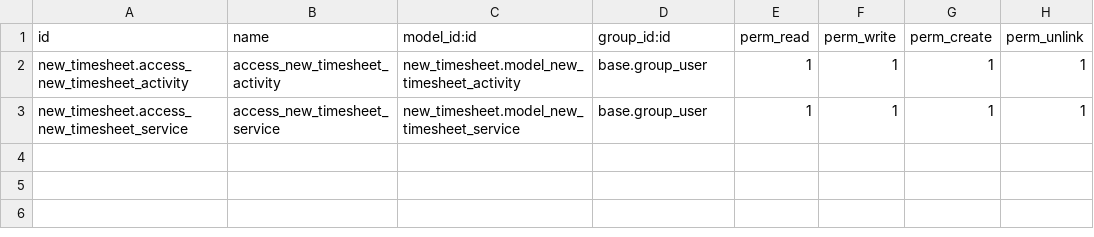
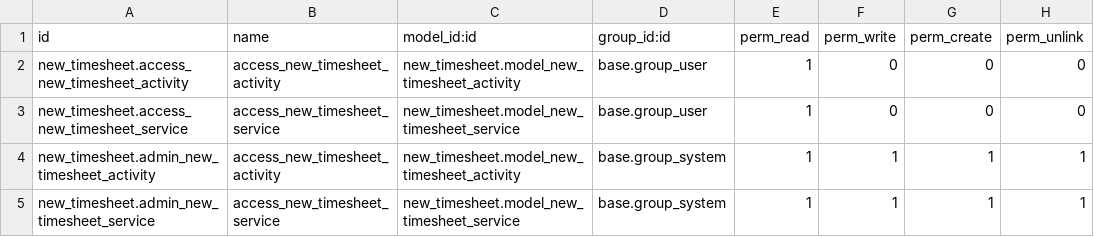
Before and after one commit to ademica/custom_addons, a CSV file: new_timesheet/security/ir.model.access.csv, drawn as a sheet.

Commit message:
changes on models, data, security

```diff
--- a/new_timesheet/security/ir.model.access.csv
+++ b/new_timesheet/security/ir.model.access.csv
@@ -1,3 +1,5 @@
 id,name,model_id:id,group_id:id,perm_read,perm_write,perm_create,perm_unlink
-new_timesheet.access_new_timesheet_activity,access_new_timesheet_activity,new_timesheet.model_new_timesheet_activity,base.group_user,1,1,1,1
-new_timesheet.access_new_timesheet_service,access_new_timesheet_service,new_timesheet.model_new_timesheet_service,base.group_user,1,1,1,1
+new_timesheet.access_new_timesheet_activity,access_new_timesheet_activity,new_timesheet.model_new_timesheet_activity,base.group_user,1,0,0,0
+new_timesheet.access_new_timesheet_service,access_new_timesheet_service,new_timesheet.model_new_timesheet_service,base.group_user,1,0,0,0
+new_timesheet.admin_new_timesheet_activity,access_new_timesheet_activity,new_timesheet.model_new_timesheet_activity,base.group_system,1,1,1,1
+new_timesheet.admin_new_timesheet_service,access_new_timesheet_service,new_timesheet.model_new_timesheet_service,base.group_system,1,1,1,1
```
Also changed, not shown: 3 other files.
